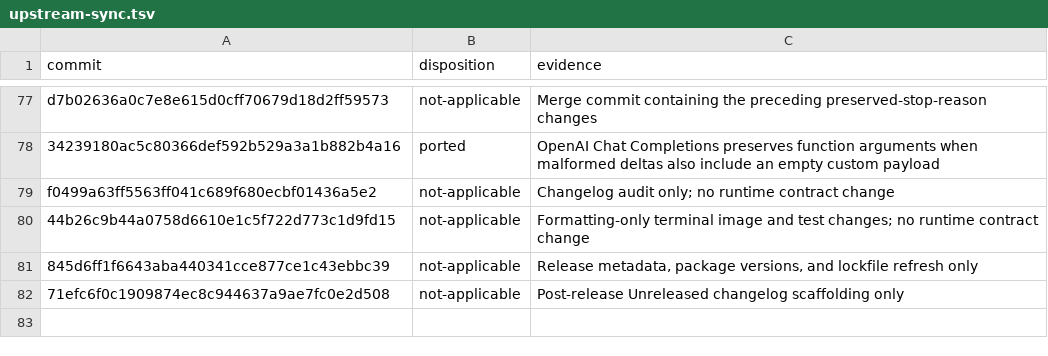
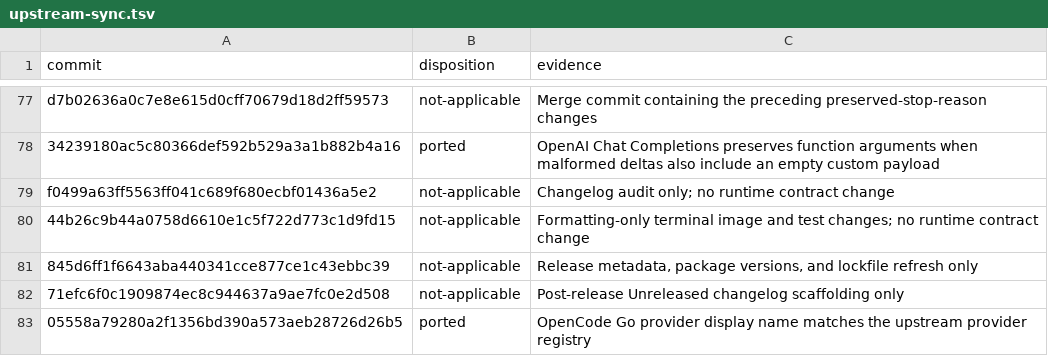
Before and after one commit to zjywill/pi-kotlin, a TSV file: migration/upstream-sync.tsv, drawn as a sheet; only a part is shown, gaps mark what is left out; the diff names each change by its address in the sheet, - before the commit and + after, or states it on an @@ line.

Commit message:
fix: sync latest upstream and harden TUI input

```diff
--- a/migration/upstream-sync.tsv
+++ b/migration/upstream-sync.tsv
+row 83: 05558a79280a2f1356bd390a573aeb28726d26b5 | ported | OpenCode Go provider display name matches the upstream provider registry
```
Also changed, not shown: 7 other files.
